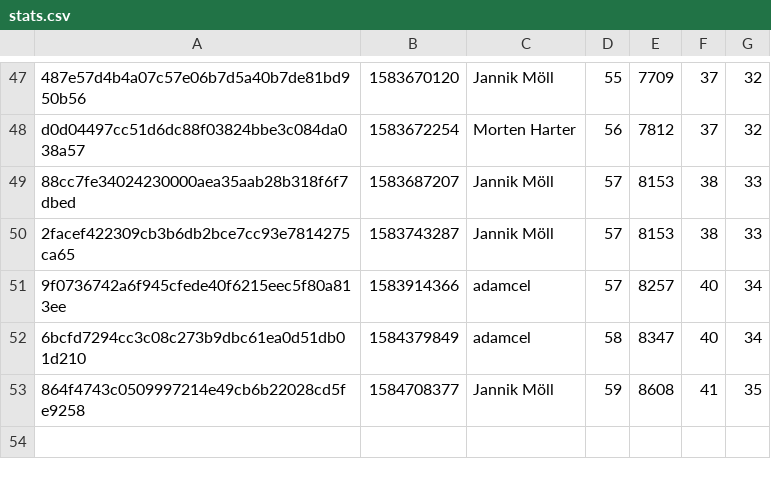
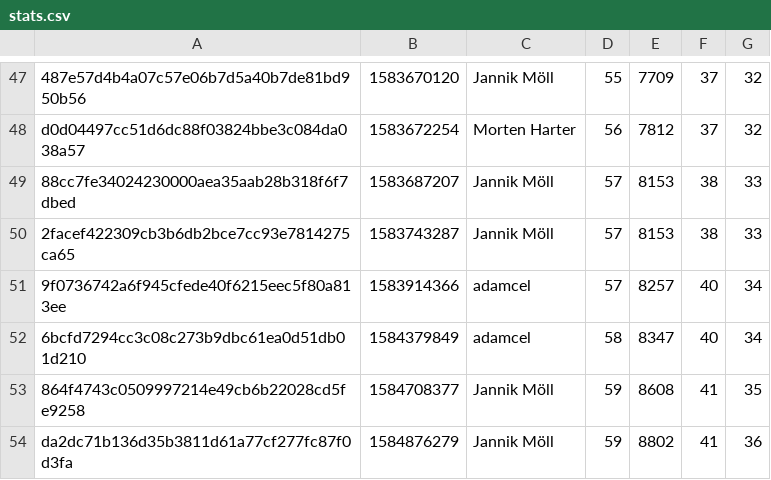
Before and after one commit to MoellJ/moellj.github.io, a CSV file: data/stats.csv, drawn as a sheet; only a part is shown, gaps mark what is left out.

```diff
--- a/data/stats.csv
+++ b/data/stats.csv
@@ -53 +53,2 @@ d0d04497cc51d6dc88f03824bbe3c084da038a57 , 1583672254 , Morten Harter , 56 , 781
 864f4743c0509997214e49cb6b22028cd5fe9258 , 1584708377 , Jannik Möll , 59 , 8608 , 41 , 35
+da2dc71b136d35b3811d61a77cf277fc87f0d3fa , 1584876279 , Jannik Möll , 59 , 8802 , 41 , 36
```
